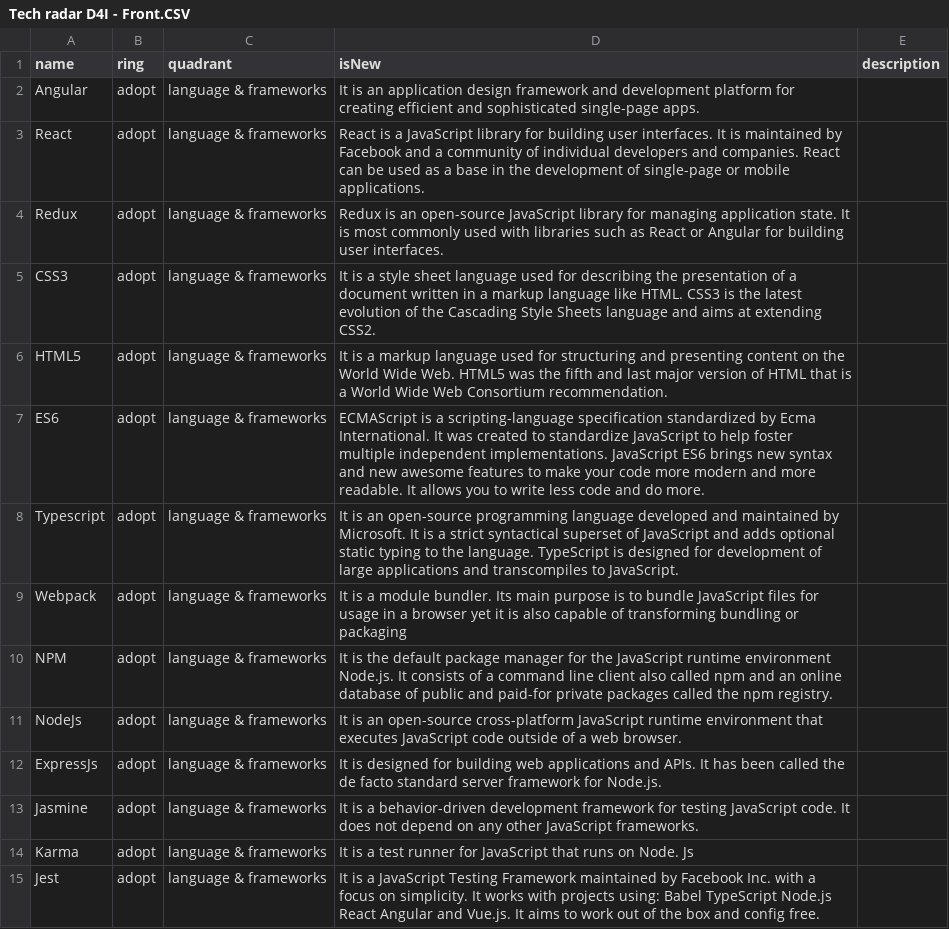
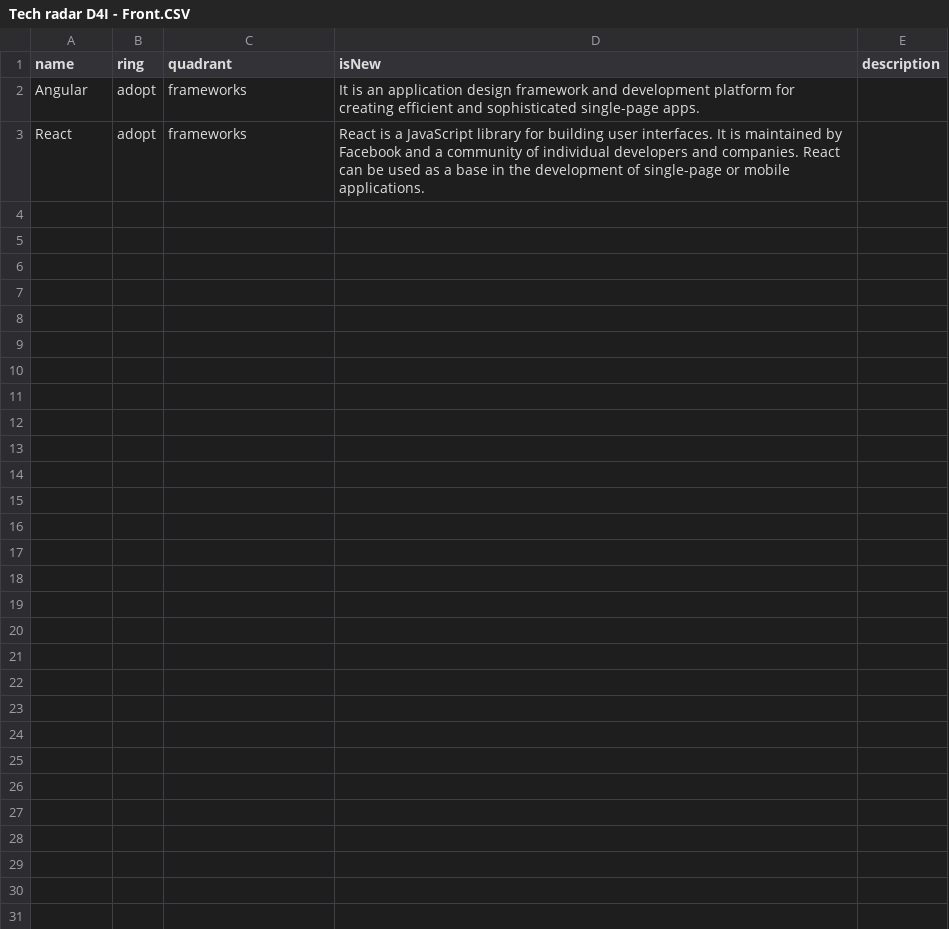
Before and after one commit to soyjuanmalopez/csp-tech-radar, a CSV file: Tech radar D4I - Front.CSV, drawn as a sheet.

Commit message:
Update Tech radar D4I - Front.CSV

```diff
--- a/Tech radar D4I - Front.CSV
+++ b/Tech radar D4I - Front.CSV
@@ -1,15 +1,3 @@
 name,ring,quadrant,isNew,description
-Angular,adopt,language & frameworks,It is an application design framework and development platform for creating efficient and sophisticated single-page apps.
-React,adopt,language & frameworks,React is a JavaScript library for building user interfaces. It is maintained by Facebook and a community of individual developers and companies. React can be used as a base in the development of single-page or mobile applications.
-Redux,adopt,language & frameworks,Redux is an open-source JavaScript library for managing application state. It is most commonly used with libraries such as React or Angular for building user interfaces.
-CSS3,adopt,language & frameworks,It is a style sheet language used for describing the presentation of a document written in a markup language like HTML. CSS3 is the latest evolution of the Cascading Style Sheets language and aims at extending CSS2.
-HTML5,adopt,language & frameworks,It is a markup language used for structuring and presenting content on the World Wide Web. HTML5 was the fifth and last major version of HTML that is a World Wide Web Consortium recommendation.
-ES6,adopt,language & frameworks,ECMAScript is a scripting-language specification standardized by Ecma International. It was created to standardize JavaScript to help foster multiple independent implementations. JavaScript ES6 brings new syntax and new awesome features to make your code more modern and more readable. It allows you to write less code and do more.
-Typescript,adopt,language & frameworks,It is an open-source programming language developed and maintained by Microsoft. It is a strict syntactical superset of JavaScript and adds optional static typing to the language. TypeScript is designed for development of large applications and transcompiles to JavaScript.
-Webpack,adopt,language & frameworks,It is a module bundler. Its main purpose is to bundle JavaScript files for usage in a browser yet it is also capable of transforming bundling or packaging
-NPM,adopt,language & frameworks,It is the default package manager for the JavaScript runtime environment Node.js. It consists of a command line client also called npm and an online database of public and paid-for private packages called the npm registry.
-NodeJs,adopt,language & frameworks,It is an open-source cross-platform JavaScript runtime environment that executes JavaScript code outside of a web browser.
-ExpressJs,adopt,language & frameworks,It is designed for building web applications and APIs. It has been called the de facto standard server framework for Node.js.
-Jasmine,adopt,language & frameworks,It is a behavior-driven development framework for testing JavaScript code. It does not depend on any other JavaScript frameworks.
-Karma,adopt,language & frameworks,It is a test runner for JavaScript that runs on Node. Js
-Jest,adopt,language & frameworks,It is a JavaScript Testing Framework maintained by Facebook Inc. with a focus on simplicity. It works with projects using: Babel TypeScript Node.js React Angular and Vue.js. It aims to work out of the box and config free.
+Angular,adopt,frameworks,It is an application design framework and development platform for creating efficient and sophisticated single-page apps.
+React,adopt,frameworks,React is a JavaScript library for building user interfaces. It is maintained by Facebook and a community of individual developers and companies. React can be used as a base in the development of single-page or mobile applications.
```
